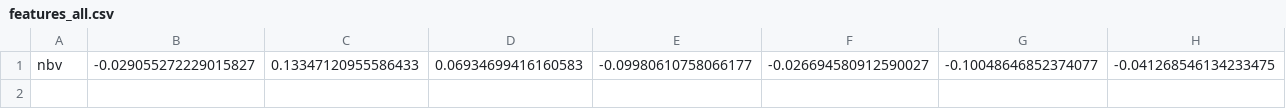
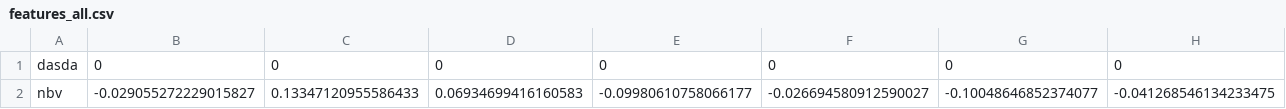
Before and after one commit to nithinbhandary/faceattendance_model, a CSV file: data/features_all.csv, drawn as a sheet; only a part is shown; rows hold the shown columns only; the diff names each change by its address in the sheet, - before the commit and + after, or states it on an @@ line.

```diff
--- a/data/features_all.csv
+++ b/data/features_all.csv
+row 1: dasda | 0 | 0 | 0 | 0 | 0 | 0 | 0
```
Also changed, not shown: 2 other files.
